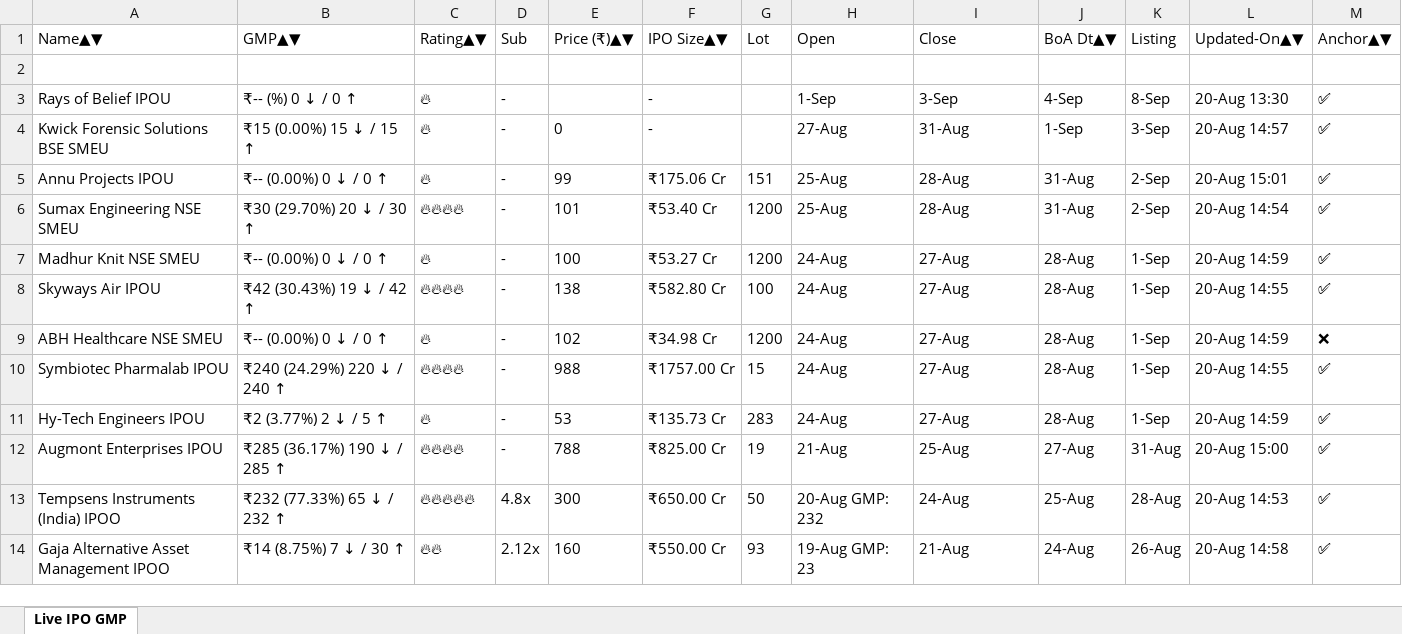
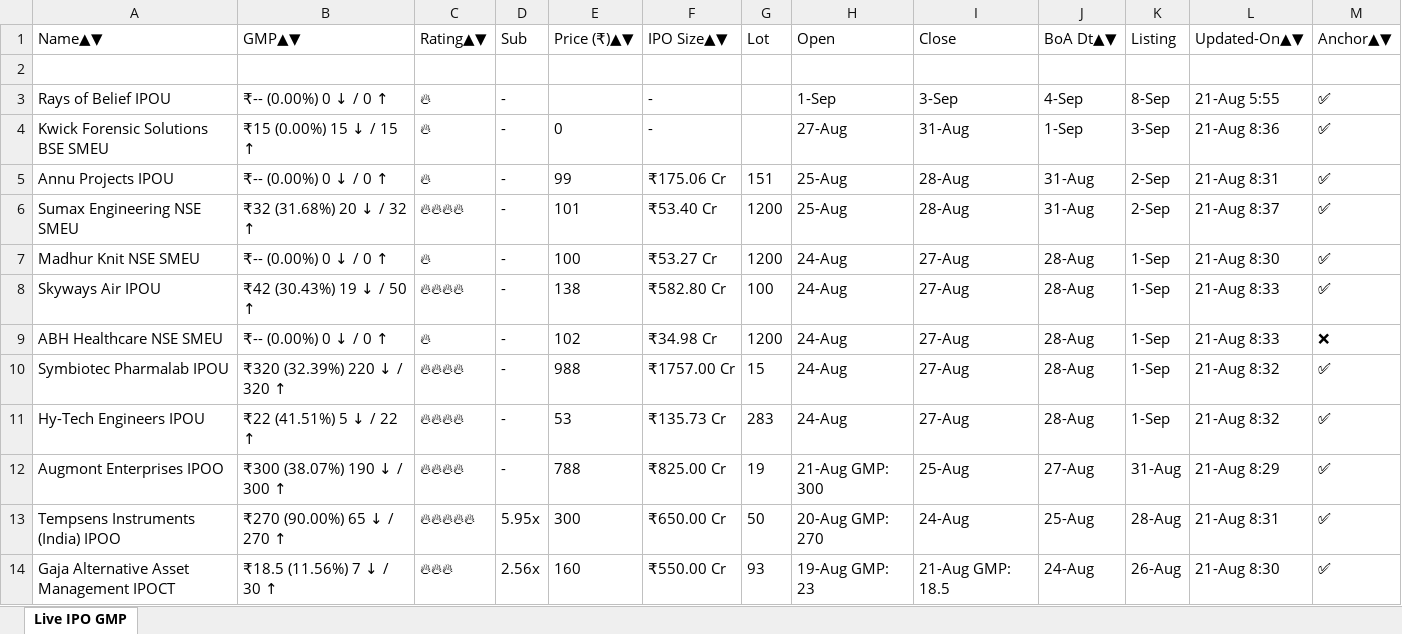
Before and after one commit to ayushpdkushwaha1/ipo-gmp-bot, an Excel workbook: files/gmp.xlsx, sheet Live IPO GMP, drawn as a sheet; only a part is shown; values as stored, in another font and other column widths than the file's, no borders; the diff covers the shown part only; the diff names each change by its address in the sheet, - before the commit and + after, or states it on an @@ line.

```diff
--- a/files/gmp.xlsx (sheet Live IPO GMP)
+++ b/files/gmp.xlsx (sheet Live IPO GMP)
-B3: ₹-- (%) 0 ↓ / 0 ↑
+B3: ₹-- (0.00%) 0 ↓ / 0 ↑
-L3: 20-Aug 13:30
+L3: 21-Aug 5:55
-L4: 20-Aug 14:57
+L4: 21-Aug 8:36
-L5: 20-Aug 15:01
+L5: 21-Aug 8:31
-B6: ₹30 (29.70%) 20 ↓ / 30 ↑
+B6: ₹32 (31.68%) 20 ↓ / 32 ↑
-L6: 20-Aug 14:54
+L6: 21-Aug 8:37
-L7: 20-Aug 14:59
+L7: 21-Aug 8:30
-B8: ₹42 (30.43%) 19 ↓ / 42 ↑
+B8: ₹42 (30.43%) 19 ↓ / 50 ↑
-L8: 20-Aug 14:55
+L8: 21-Aug 8:33
-L9: 20-Aug 14:59
+L9: 21-Aug 8:33
-B10: ₹240 (24.29%) 220 ↓ / 240 ↑
+B10: ₹320 (32.39%) 220 ↓ / 320 ↑
-L10: 20-Aug 14:55
+L10: 21-Aug 8:32
-B11: ₹2 (3.77%) 2 ↓ / 5 ↑
+B11: ₹22 (41.51%) 5 ↓ / 22 ↑
-C11: 🔥
+C11: 🔥🔥🔥🔥
-L11: 20-Aug 14:59
+L11: 21-Aug 8:32
-A12: Augmont Enterprises IPOU
+A12: Augmont Enterprises IPOO
-B12: ₹285 (36.17%) 190 ↓ / 285 ↑
+B12: ₹300 (38.07%) 190 ↓ / 300 ↑
-H12: 21-Aug
+H12: 21-Aug GMP: 300
-L12: 20-Aug 15:00
+L12: 21-Aug 8:29
-B13: ₹232 (77.33%) 65 ↓ / 232 ↑
+B13: ₹270 (90.00%) 65 ↓ / 270 ↑
-D13: 4.8x
+D13: 5.95x
-H13: 20-Aug GMP: 232
+H13: 20-Aug GMP: 270
-L13: 20-Aug 14:53
+L13: 21-Aug 8:31
-A14: Gaja Alternative Asset Management IPOO
+A14: Gaja Alternative Asset Management IPOCT
-B14: ₹14 (8.75%) 7 ↓ / 30 ↑
+B14: ₹18.5 (11.56%) 7 ↓ / 30 ↑
-C14: 🔥🔥
+C14: 🔥🔥🔥
-D14: 2.12x
+D14: 2.56x
-I14: 21-Aug
+I14: 21-Aug GMP: 18.5
-L14: 20-Aug 14:58
+L14: 21-Aug 8:30
```
Also changed, not shown: 41 edited cells elsewhere in this sheet, files/Mainboard_IPOs.xlsx, files/SME_IPOs.xlsx, 2 other files.
